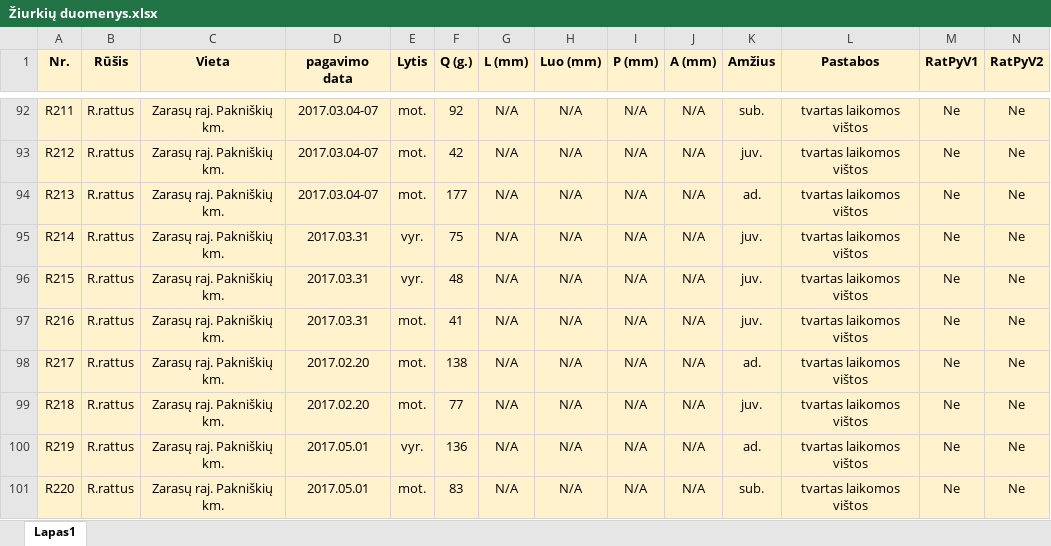
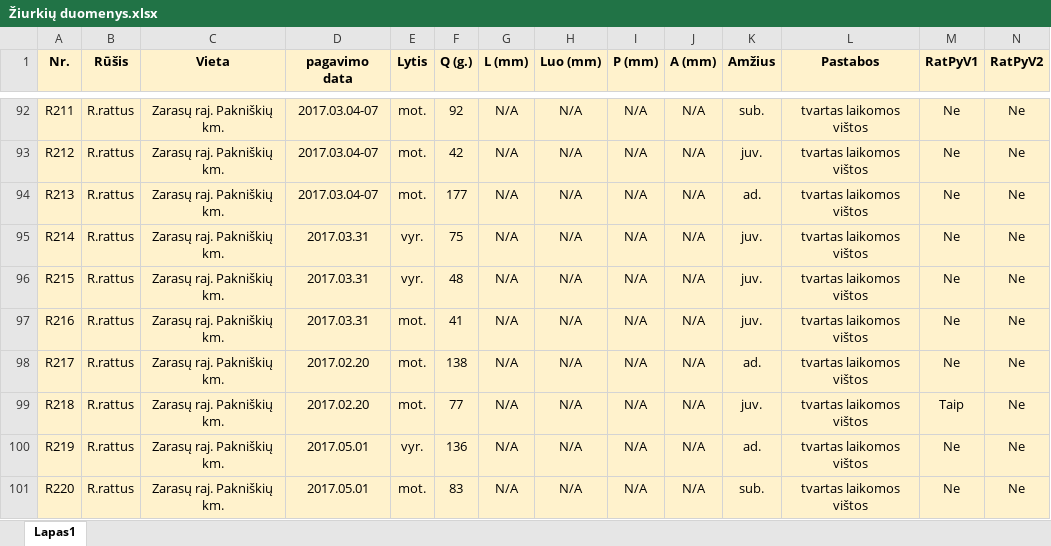
Before and after one commit to emyliuxe/Sinbio-projektas, an Excel workbook: Žiurkių duomenys.xlsx, sheet Lapas1, drawn as a sheet; only a part is shown, gaps mark what is left out; values as stored, in another font and other column widths than the file's, no borders; the diff names each change by its address in the sheet, - before the commit and + after, or states it on an @@ line.

```diff
--- a/Žiurkių duomenys.xlsx (sheet Lapas1)
+++ b/Žiurkių duomenys.xlsx (sheet Lapas1)
-M99 (RatPyV1): Ne
+M99 (RatPyV1): Taip
```
Also changed, not shown: 6 other files.
